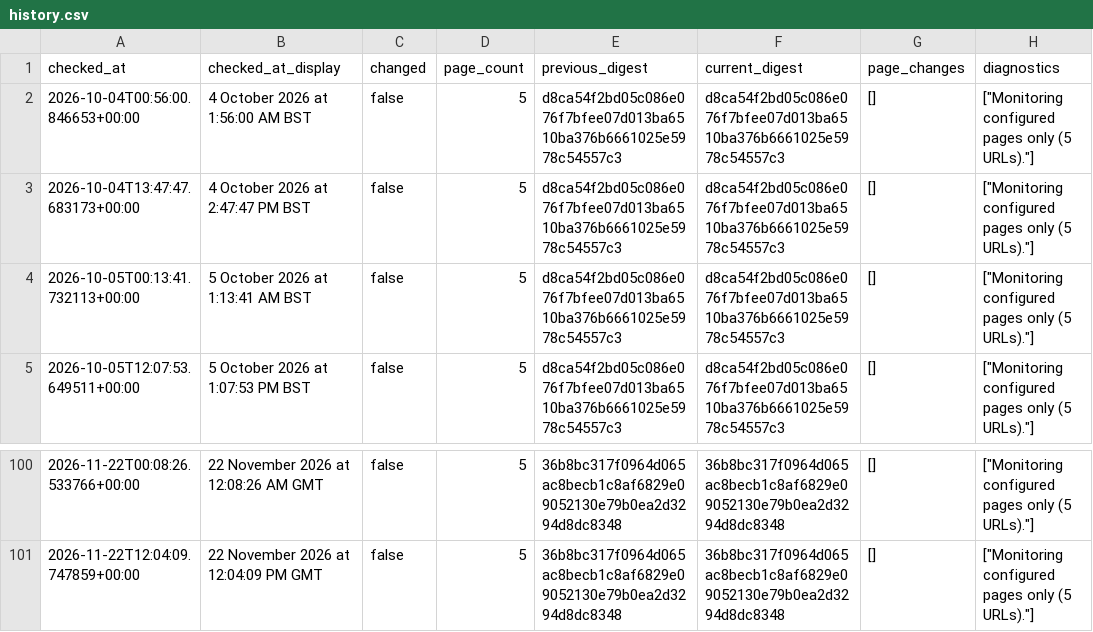
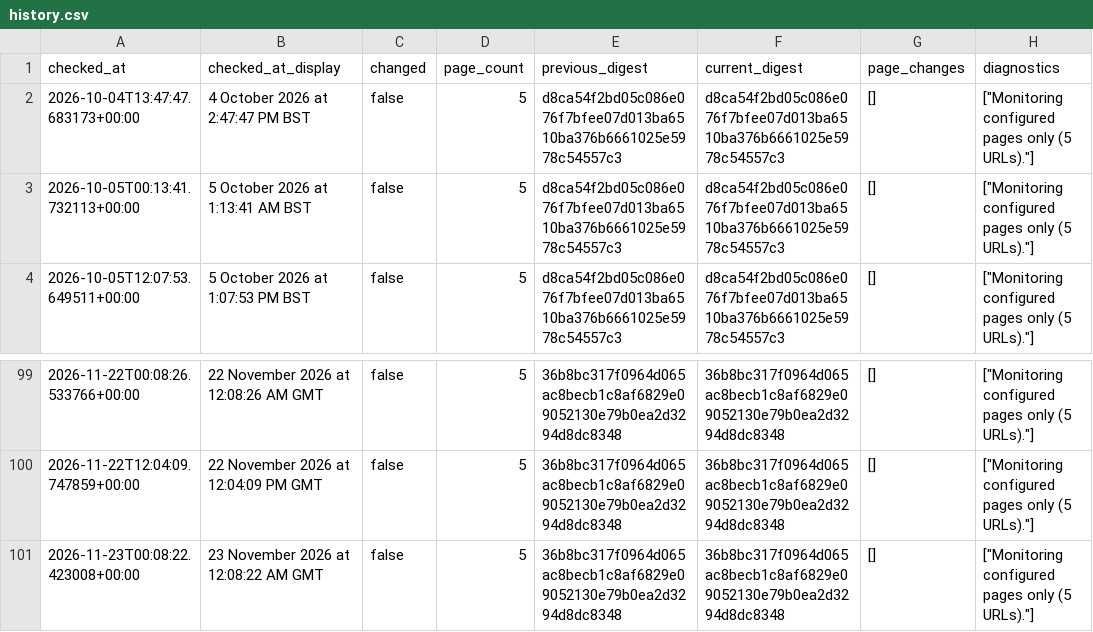
Before and after one commit to McKnightRider/CheckWebsiteUpdates, a CSV file: website/history.csv, drawn as a sheet; only a part is shown, gaps mark what is left out.

```diff
--- a/website/history.csv
+++ b/website/history.csv
@@ -1,3 +1,2 @@
 checked_at,checked_at_display,changed,page_count,previous_digest,current_digest,page_changes,diagnostics
-2026-10-04T00:56:00.846653+00:00,4 October 2026 at 1:56:00 AM BST,false,5,d8ca54f2bd05c086e076f7bfee07d013ba6510ba376b6661025e5978c54557c3,d8ca54f2bd05c086e076f7bfee07d013ba6510ba376b6661025e5978c54557c3,[],"[""Monitoring configured pages only (5 URLs).""]"
 2026-10-04T13:47:47.683173+00:00,4 October 2026 at 2:47:47 PM BST,false,5,d8ca54f2bd05c086e076f7bfee07d013ba6510ba376b6661025e5978c54557c3,d8ca54f2bd05c086e076f7bfee07d013ba6510ba376b6661025e5978c54557c3,[],"[""Monitoring configured pages only (5 URLs).""]"
@@ -101 +100,2 @@ checked_at,checked_at_display,changed,page_count,previous_digest,current_digest,
 2026-11-22T12:04:09.747859+00:00,22 November 2026 at 12:04:09 PM GMT,false,5,36b8bc317f0964d065ac8becb1c8af6829e09052130e79b0ea2d3294d8dc8348,36b8bc317f0964d065ac8becb1c8af6829e09052130e79b0ea2d3294d8dc8348,[],"[""Monitoring configured pages only (5 URLs).""]"
+2026-11-23T00:08:22.423008+00:00,23 November 2026 at 12:08:22 AM GMT,false,5,36b8bc317f0964d065ac8becb1c8af6829e09052130e79b0ea2d3294d8dc8348,36b8bc317f0964d065ac8becb1c8af6829e09052130e79b0ea2d3294d8dc8348,[],"[""Monitoring configured pages only (5 URLs).""]"
```
Also changed, not shown: 4 other files.
